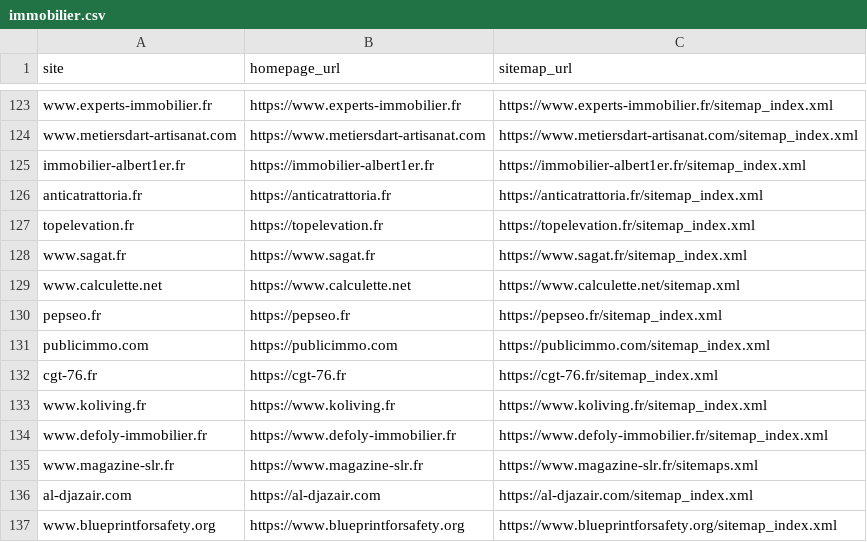
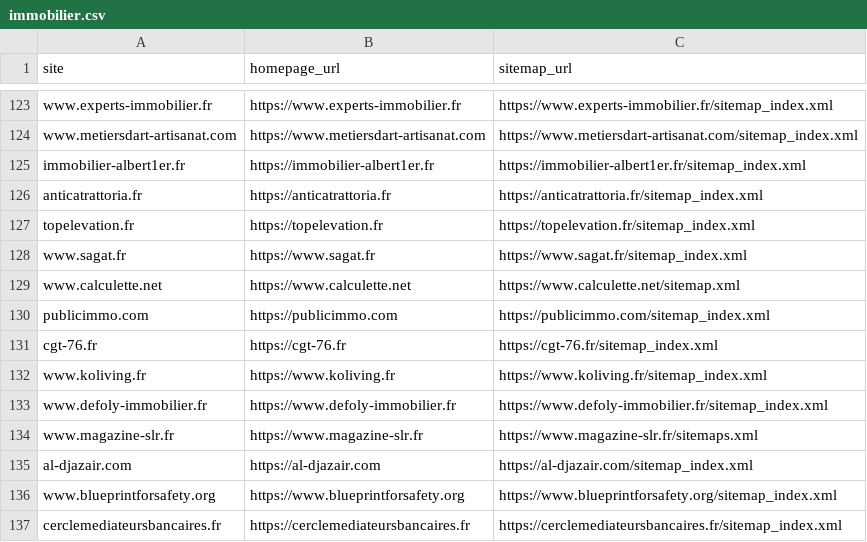
Before and after one commit to Ethosback/Autodomains, a CSV file: data/themes/immobilier.csv, drawn as a sheet; only a part is shown, gaps mark what is left out; the shorter side is filled out with more unchanged rows.

Commit message:
Update immobilier.csv

```diff
--- a/data/themes/immobilier.csv
+++ b/data/themes/immobilier.csv
@@ -129,3 +129,2 @@ www.sagat.fr,https://www.sagat.fr,https://www.sagat.fr/sitemap_index.xml
 www.calculette.net,https://www.calculette.net,https://www.calculette.net/sitemap.xml
-pepseo.fr,https://pepseo.fr,https://pepseo.fr/sitemap_index.xml
 publicimmo.com,https://publicimmo.com,https://publicimmo.com/sitemap_index.xml
```
